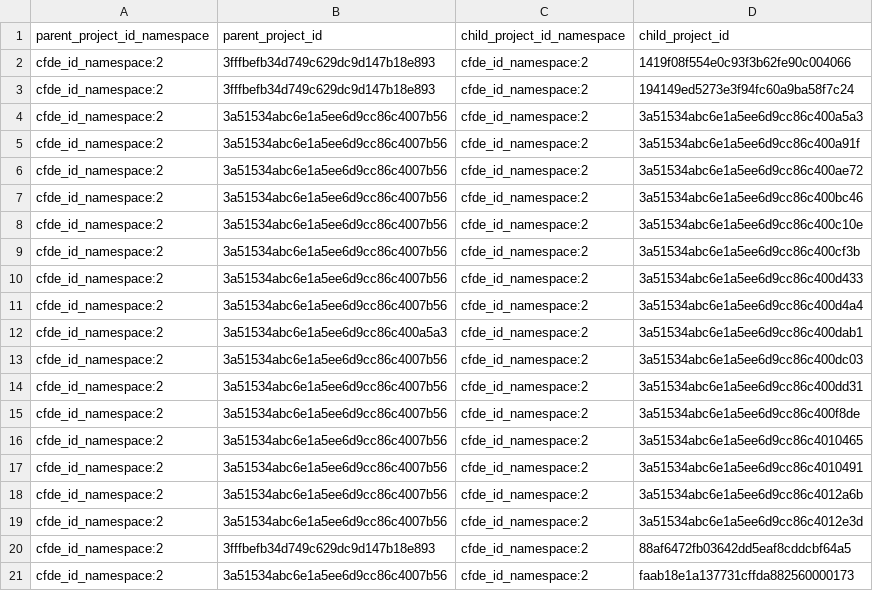
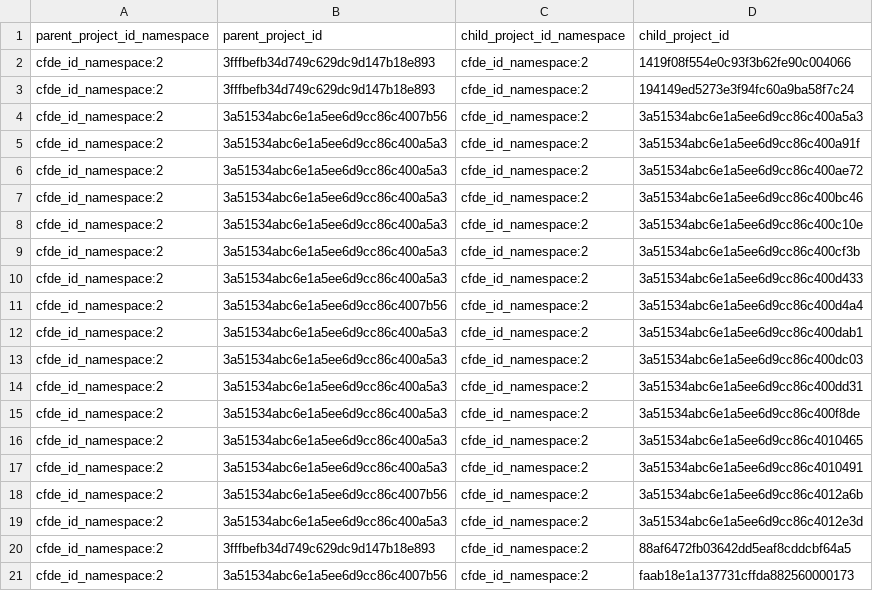
Before and after one commit to nih-cfde/cfde-deriva, a TSV file: extractors_and_metadata.HMP.Level_1/006_HMP-specific_ETL_TSVs/project_in_project.tsv, drawn as a sheet.

```diff
--- a/extractors_and_metadata.HMP.Level_1/006_HMP-specific_ETL_TSVs/project_in_project.tsv
+++ b/extractors_and_metadata.HMP.Level_1/006_HMP-specific_ETL_TSVs/project_in_project.tsv
@@ -4,17 +4,17 @@ cfde_id_namespace:2	3fffbefb34d749c629dc9d147b18e893	cfde_id_namespace:2	194149e
 cfde_id_namespace:2	3a51534abc6e1a5ee6d9cc86c4007b56	cfde_id_namespace:2	3a51534abc6e1a5ee6d9cc86c400a5a3
-cfde_id_namespace:2	3a51534abc6e1a5ee6d9cc86c4007b56	cfde_id_namespace:2	3a51534abc6e1a5ee6d9cc86c400a91f
-cfde_id_namespace:2	3a51534abc6e1a5ee6d9cc86c4007b56	cfde_id_namespace:2	3a51534abc6e1a5ee6d9cc86c400ae72
-cfde_id_namespace:2	3a51534abc6e1a5ee6d9cc86c4007b56	cfde_id_namespace:2	3a51534abc6e1a5ee6d9cc86c400bc46
-cfde_id_namespace:2	3a51534abc6e1a5ee6d9cc86c4007b56	cfde_id_namespace:2	3a51534abc6e1a5ee6d9cc86c400c10e
-cfde_id_namespace:2	3a51534abc6e1a5ee6d9cc86c4007b56	cfde_id_namespace:2	3a51534abc6e1a5ee6d9cc86c400cf3b
-cfde_id_namespace:2	3a51534abc6e1a5ee6d9cc86c4007b56	cfde_id_namespace:2	3a51534abc6e1a5ee6d9cc86c400d433
+cfde_id_namespace:2	3a51534abc6e1a5ee6d9cc86c400a5a3	cfde_id_namespace:2	3a51534abc6e1a5ee6d9cc86c400a91f
+cfde_id_namespace:2	3a51534abc6e1a5ee6d9cc86c400a5a3	cfde_id_namespace:2	3a51534abc6e1a5ee6d9cc86c400ae72
+cfde_id_namespace:2	3a51534abc6e1a5ee6d9cc86c400a5a3	cfde_id_namespace:2	3a51534abc6e1a5ee6d9cc86c400bc46
+cfde_id_namespace:2	3a51534abc6e1a5ee6d9cc86c400a5a3	cfde_id_namespace:2	3a51534abc6e1a5ee6d9cc86c400c10e
+cfde_id_namespace:2	3a51534abc6e1a5ee6d9cc86c400a5a3	cfde_id_namespace:2	3a51534abc6e1a5ee6d9cc86c400cf3b
+cfde_id_namespace:2	3a51534abc6e1a5ee6d9cc86c400a5a3	cfde_id_namespace:2	3a51534abc6e1a5ee6d9cc86c400d433
 cfde_id_namespace:2	3a51534abc6e1a5ee6d9cc86c4007b56	cfde_id_namespace:2	3a51534abc6e1a5ee6d9cc86c400d4a4
 cfde_id_namespace:2	3a51534abc6e1a5ee6d9cc86c400a5a3	cfde_id_namespace:2	3a51534abc6e1a5ee6d9cc86c400dab1
-cfde_id_namespace:2	3a51534abc6e1a5ee6d9cc86c4007b56	cfde_id_namespace:2	3a51534abc6e1a5ee6d9cc86c400dc03
-cfde_id_namespace:2	3a51534abc6e1a5ee6d9cc86c4007b56	cfde_id_namespace:2	3a51534abc6e1a5ee6d9cc86c400dd31
-cfde_id_namespace:2	3a51534abc6e1a5ee6d9cc86c4007b56	cfde_id_namespace:2	3a51534abc6e1a5ee6d9cc86c400f8de
-cfde_id_namespace:2	3a51534abc6e1a5ee6d9cc86c4007b56	cfde_id_namespace:2	3a51534abc6e1a5ee6d9cc86c4010465
-cfde_id_namespace:2	3a51534abc6e1a5ee6d9cc86c4007b56	cfde_id_namespace:2	3a51534abc6e1a5ee6d9cc86c4010491
+cfde_id_namespace:2	3a51534abc6e1a5ee6d9cc86c400a5a3	cfde_id_namespace:2	3a51534abc6e1a5ee6d9cc86c400dc03
+cfde_id_namespace:2	3a51534abc6e1a5ee6d9cc86c400a5a3	cfde_id_namespace:2	3a51534abc6e1a5ee6d9cc86c400dd31
+cfde_id_namespace:2	3a51534abc6e1a5ee6d9cc86c400a5a3	cfde_id_namespace:2	3a51534abc6e1a5ee6d9cc86c400f8de
+cfde_id_namespace:2	3a51534abc6e1a5ee6d9cc86c400a5a3	cfde_id_namespace:2	3a51534abc6e1a5ee6d9cc86c4010465
+cfde_id_namespace:2	3a51534abc6e1a5ee6d9cc86c400a5a3	cfde_id_namespace:2	3a51534abc6e1a5ee6d9cc86c4010491
 cfde_id_namespace:2	3a51534abc6e1a5ee6d9cc86c4007b56	cfde_id_namespace:2	3a51534abc6e1a5ee6d9cc86c4012a6b
-cfde_id_namespace:2	3a51534abc6e1a5ee6d9cc86c4007b56	cfde_id_namespace:2	3a51534abc6e1a5ee6d9cc86c4012e3d
+cfde_id_namespace:2	3a51534abc6e1a5ee6d9cc86c400a5a3	cfde_id_namespace:2	3a51534abc6e1a5ee6d9cc86c4012e3d
 cfde_id_namespace:2	3fffbefb34d749c629dc9d147b18e893	cfde_id_namespace:2	88af6472fb03642dd5eaf8cddcbf64a5
```
Also changed, not shown: extractors_and_metadata.HMP.Level_1/006_HMP-specific_ETL_TSVs/subject.tsv, extractors_and_metadata.HMP.Level_1/HMP_C2M2_Level_1_preBag_ETL_instance_TSV_files/project_in_project.tsv, 5 other files.
